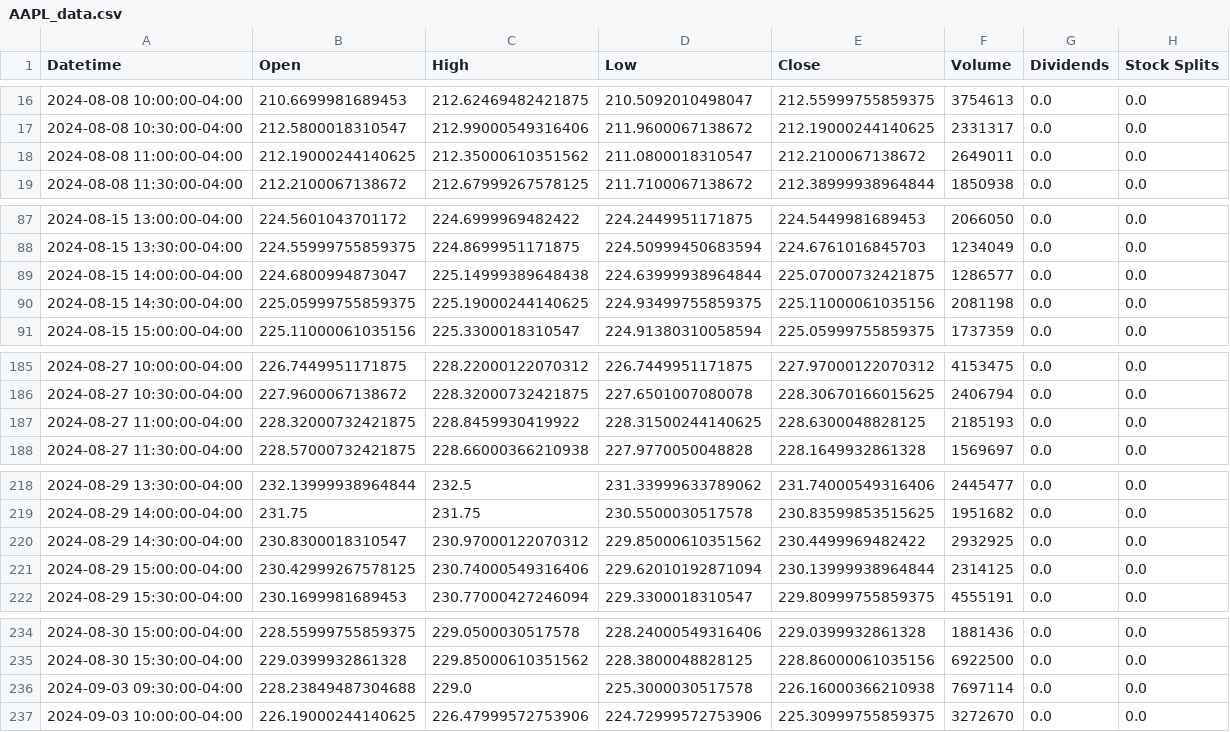
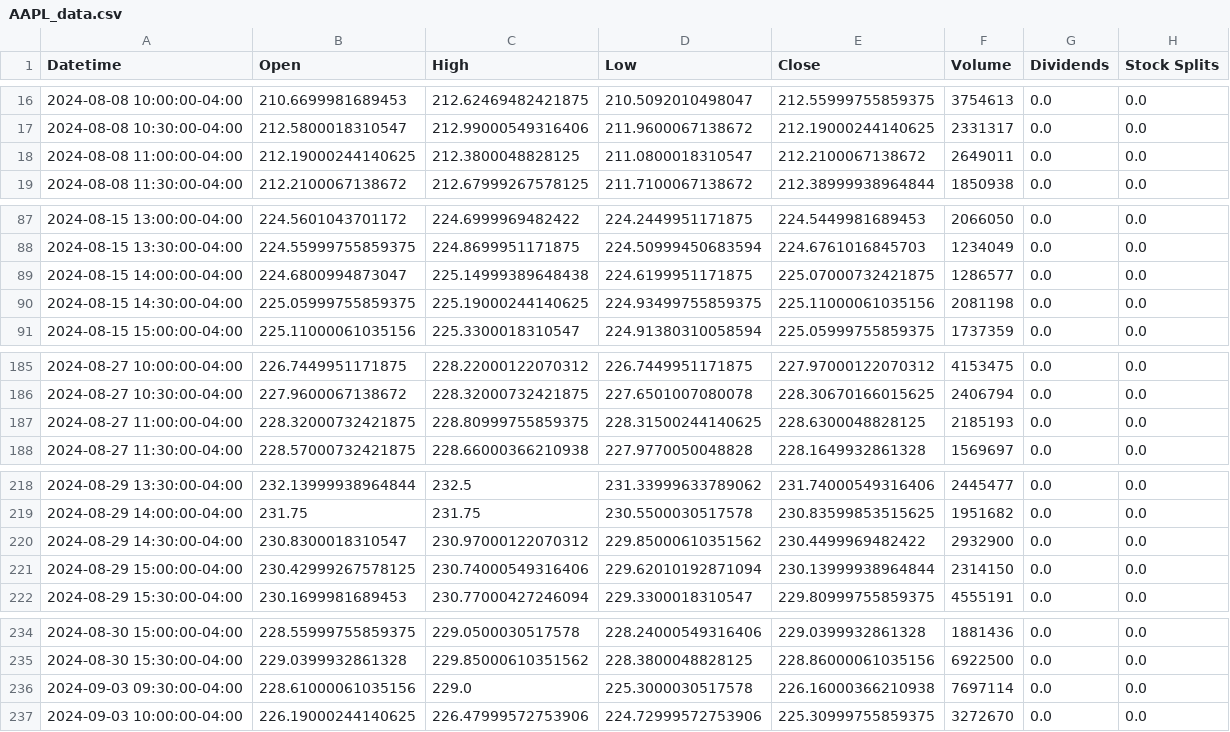
Before and after one commit to petr0leum/github_actions_dashboard, a CSV file: data/AAPL_data.csv, drawn as a sheet; only a part is shown, gaps mark what is left out; the diff covers the shown part only.

```diff
--- a/data/AAPL_data.csv
+++ b/data/AAPL_data.csv
@@ -17,3 +17,3 @@ Datetime,Open,High,Low,Close,Volume,Dividends,Stock Splits
 2024-08-08 10:30:00-04:00,212.5800018310547,212.99000549316406,211.9600067138672,212.19000244140625,2331317,0.0,0.0
-2024-08-08 11:00:00-04:00,212.19000244140625,212.35000610351562,211.0800018310547,212.2100067138672,2649011,0.0,0.0
+2024-08-08 11:00:00-04:00,212.19000244140625,212.3800048828125,211.0800018310547,212.2100067138672,2649011,0.0,0.0
 2024-08-08 11:30:00-04:00,212.2100067138672,212.67999267578125,211.7100067138672,212.38999938964844,1850938,0.0,0.0
@@ -88,3 +88,3 @@ Datetime,Open,High,Low,Close,Volume,Dividends,Stock Splits
 2024-08-15 13:30:00-04:00,224.55999755859375,224.8699951171875,224.50999450683594,224.6761016845703,1234049,0.0,0.0
-2024-08-15 14:00:00-04:00,224.6800994873047,225.14999389648438,224.63999938964844,225.07000732421875,1286577,0.0,0.0
+2024-08-15 14:00:00-04:00,224.6800994873047,225.14999389648438,224.6199951171875,225.07000732421875,1286577,0.0,0.0
 2024-08-15 14:30:00-04:00,225.05999755859375,225.19000244140625,224.93499755859375,225.11000061035156,2081198,0.0,0.0
@@ -186,3 +186,3 @@ Datetime,Open,High,Low,Close,Volume,Dividends,Stock Splits
 2024-08-27 10:30:00-04:00,227.9600067138672,228.32000732421875,227.6501007080078,228.30670166015625,2406794,0.0,0.0
-2024-08-27 11:00:00-04:00,228.32000732421875,228.8459930419922,228.31500244140625,228.6300048828125,2185193,0.0,0.0
+2024-08-27 11:00:00-04:00,228.32000732421875,228.80999755859375,228.31500244140625,228.6300048828125,2185193,0.0,0.0
 2024-08-27 11:30:00-04:00,228.57000732421875,228.66000366210938,227.9770050048828,228.1649932861328,1569697,0.0,0.0
@@ -219,4 +219,4 @@ Datetime,Open,High,Low,Close,Volume,Dividends,Stock Splits
 2024-08-29 14:00:00-04:00,231.75,231.75,230.5500030517578,230.83599853515625,1951682,0.0,0.0
-2024-08-29 14:30:00-04:00,230.8300018310547,230.97000122070312,229.85000610351562,230.4499969482422,2932925,0.0,0.0
-2024-08-29 15:00:00-04:00,230.42999267578125,230.74000549316406,229.62010192871094,230.13999938964844,2314125,0.0,0.0
+2024-08-29 14:30:00-04:00,230.8300018310547,230.97000122070312,229.85000610351562,230.4499969482422,2932900,0.0,0.0
+2024-08-29 15:00:00-04:00,230.42999267578125,230.74000549316406,229.62010192871094,230.13999938964844,2314150,0.0,0.0
 2024-08-29 15:30:00-04:00,230.1699981689453,230.77000427246094,229.3300018310547,229.80999755859375,4555191,0.0,0.0
@@ -235,3 +235,3 @@ Datetime,Open,High,Low,Close,Volume,Dividends,Stock Splits
 2024-08-30 15:30:00-04:00,229.0399932861328,229.85000610351562,228.3800048828125,228.86000061035156,6922500,0.0,0.0
-2024-09-03 09:30:00-04:00,228.23849487304688,229.0,225.3000030517578,226.16000366210938,7697114,0.0,0.0
+2024-09-03 09:30:00-04:00,228.61000061035156,229.0,225.3000030517578,226.16000366210938,7697114,0.0,0.0
 2024-09-03 10:00:00-04:00,226.19000244140625,226.47999572753906,224.72999572753906,225.30999755859375,3272670,0.0,0.0
```
Also changed, not shown: 20 edited cells elsewhere in this file, data/GOOGL_data.csv, data/TSLA_data.csv.
